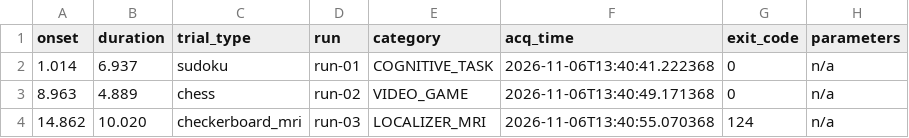
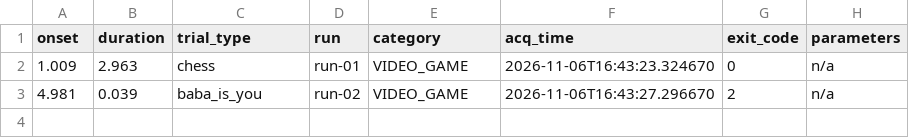
Before and after one commit to Shrecki/scheduler, a TSV file: data/sub-01/ses-01/sub-01_ses-01_runs.tsv, drawn as a sheet.

```diff
--- a/data/sub-01/ses-01/sub-01_ses-01_runs.tsv
+++ b/data/sub-01/ses-01/sub-01_ses-01_runs.tsv
@@ -1,4 +1,3 @@
 onset	duration	trial_type	run	category	acq_time	exit_code	parameters
-1.014	6.937	sudoku	run-01	COGNITIVE_TASK	2026-11-06T13:40:41.222368	0	n/a
-8.963	4.889	chess	run-02	VIDEO_GAME	2026-11-06T13:40:49.171368	0	n/a
-14.862	10.020	checkerboard_mri	run-03	LOCALIZER_MRI	2026-11-06T13:40:55.070368	124	n/a
+1.009	2.963	chess	run-01	VIDEO_GAME	2026-11-06T16:43:23.324670	0	n/a
+4.981	0.039	baba_is_you	run-02	VIDEO_GAME	2026-11-06T16:43:27.296670	2	n/a
```
Also changed, not shown: 8 other files.
